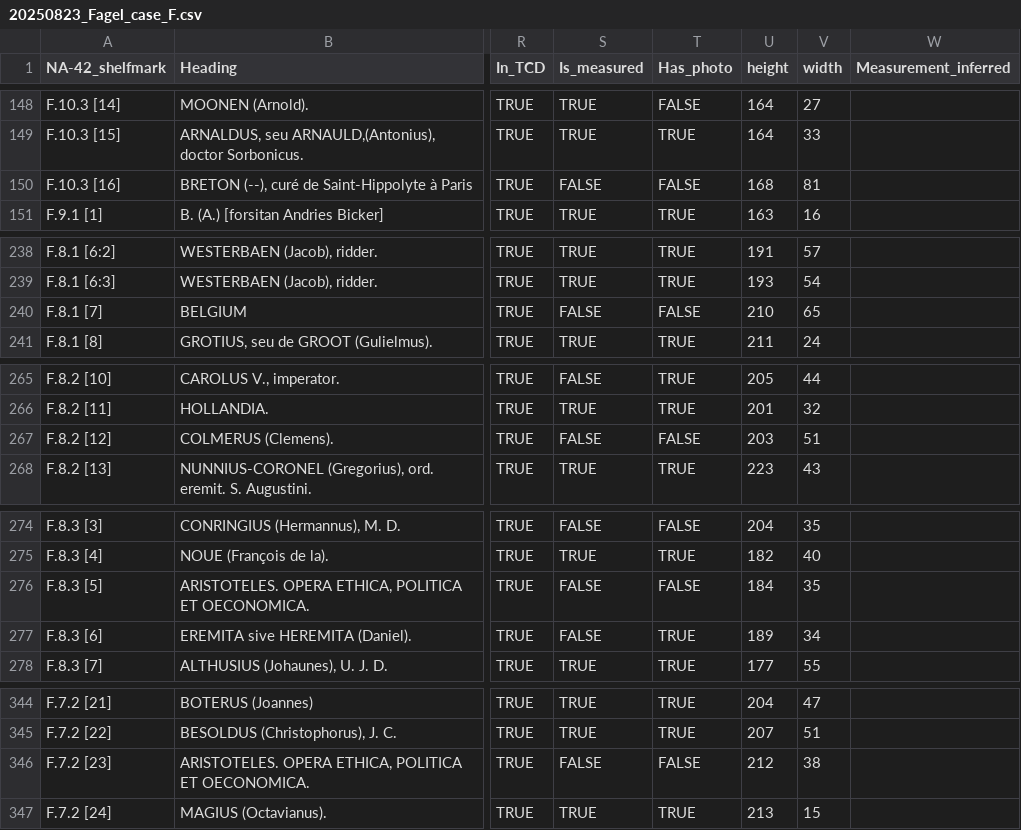
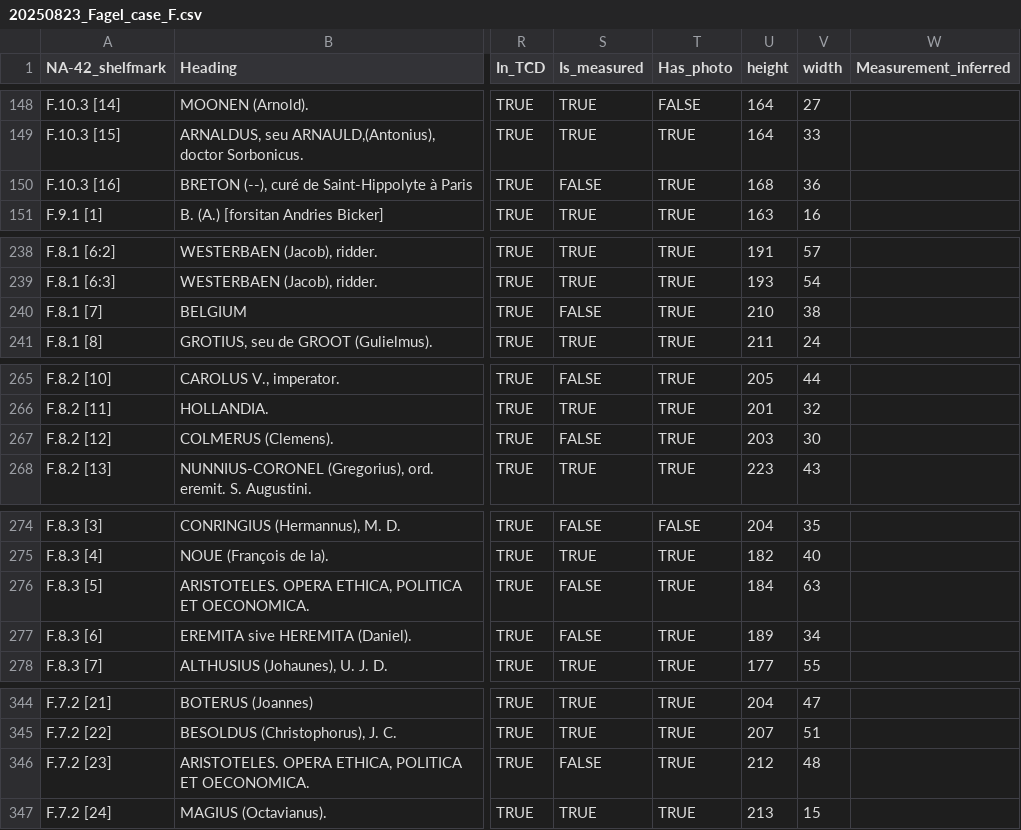
Before and after one commit to nankj/fagel-bookshelf-browser-demo, a CSV file: res/20250823_Fagel_case_F.csv, drawn as a sheet; only a part is shown, gaps mark what is left out; the diff covers the shown part only; the diff names each change by its address in the sheet, - before the commit and + after, or states it on an @@ line.

```diff
--- a/res/20250823_Fagel_case_F.csv
+++ b/res/20250823_Fagel_case_F.csv
-T150 (Has_photo): FALSE
+T150 (Has_photo): TRUE
-V150 (width): 81
+V150 (width): 36
-T240 (Has_photo): FALSE
+T240 (Has_photo): TRUE
-V240 (width): 65
+V240 (width): 38
-T267 (Has_photo): FALSE
+T267 (Has_photo): TRUE
-V267 (width): 51
+V267 (width): 30
-T276 (Has_photo): FALSE
+T276 (Has_photo): TRUE
-V276 (width): 35
+V276 (width): 63
-T346 (Has_photo): FALSE
+T346 (Has_photo): TRUE
-V346 (width): 38
+V346 (width): 48
```
Also changed, not shown: 53 edited cells elsewhere in this file, 26 other files.
